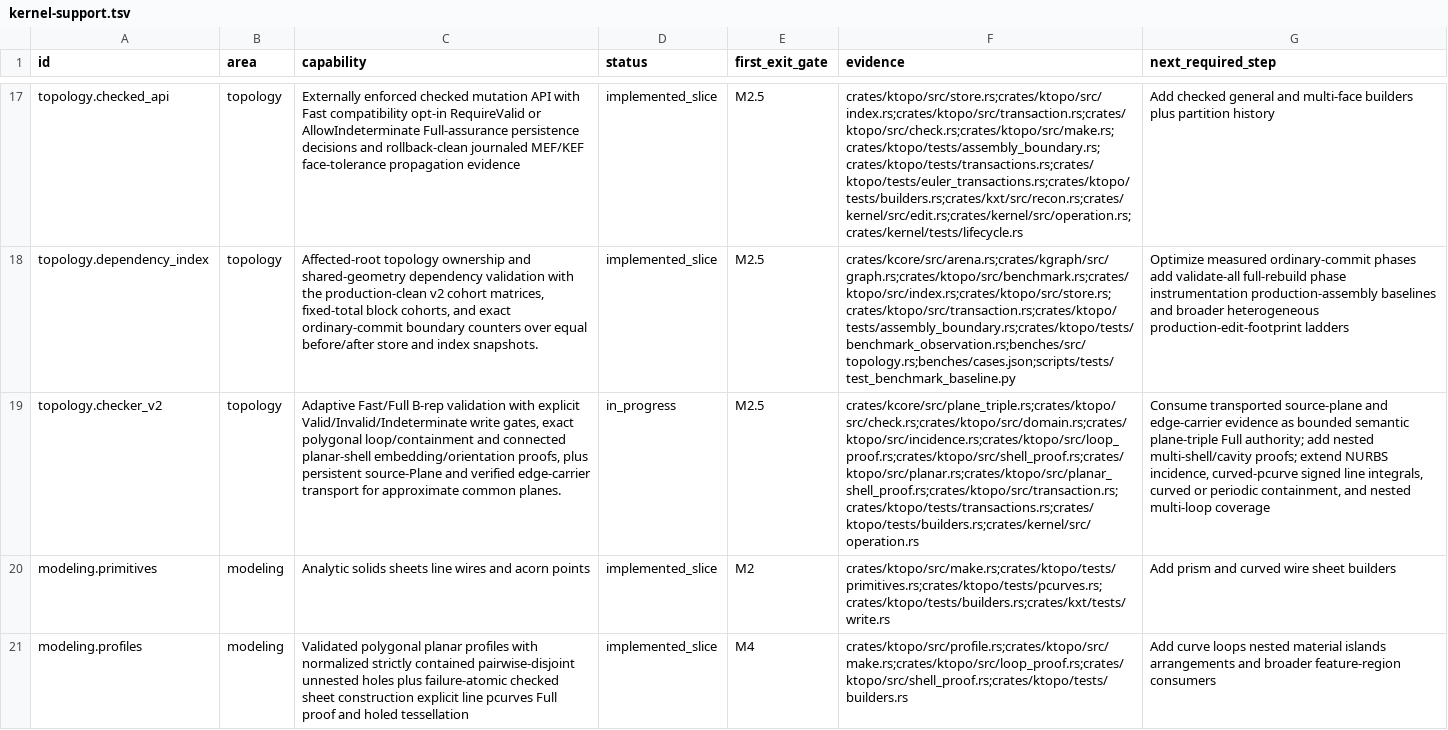
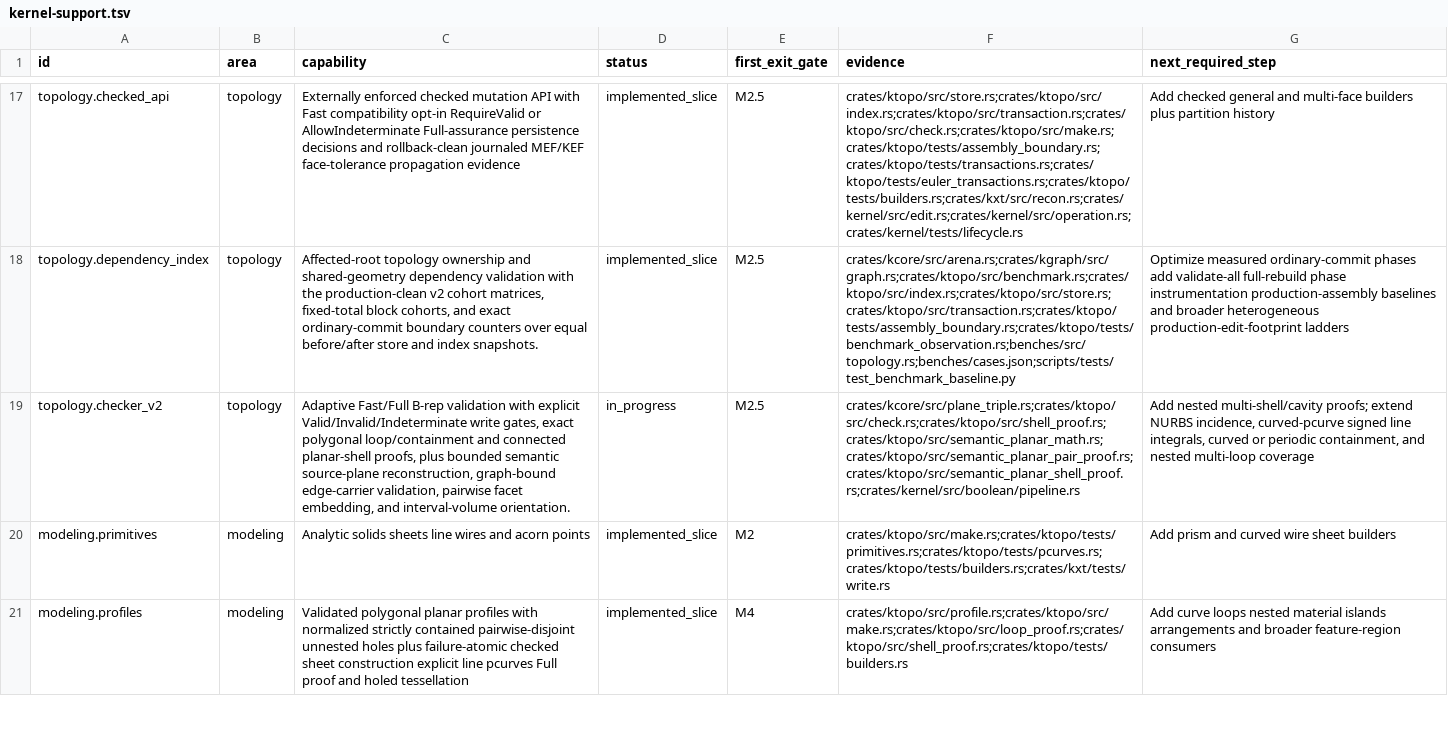
Before and after one commit to josephbajor/geocore, a TSV file: docs/kernel-support.tsv, drawn as a sheet; only a part is shown, gaps mark what is left out; the diff covers the shown part only; the diff names each change by its address in the sheet, - before the commit and + after, or states it on an @@ line.

Commit message:
Prove connected planar Boolean shells semantically

```diff
--- a/docs/kernel-support.tsv
+++ b/docs/kernel-support.tsv
-C19 (capability): …connected planar-shell embedding/orientation proofs, plus persistent source-Plane and verified edge-carrier transport for approximate common planes.
+C19 (capability): …connected planar-shell proofs, plus bounded semantic source-plane reconstruction, graph-bound edge-carrier validation, pairwise facet embedding, and interval-volume orientation.
-F19 (evidence): crates/kcore/src/plane_triple.rs;crates/ktopo/src/check.rs;crates/ktopo/src/domain.rs;crates/ktopo/src/incidence.rs;crates/ktopo/src/loop_proof.rs;crates/ktopo/src/shell_proof.rs;crates/ktopo/src/planar.rs;crates/ktopo/src/planar_shell_proof.rs;crates/ktopo/src/transaction.rs;crates/ktopo/tests/transactions.rs;crates/ktopo/tests/builders.rs;crates/kernel/src/operation.rs
+F19 (evidence): crates/kcore/src/plane_triple.rs;crates/ktopo/src/check.rs;crates/ktopo/src/shell_proof.rs;crates/ktopo/src/semantic_planar_math.rs;crates/ktopo/src/semantic_planar_pair_proof.rs;crates/ktopo/src/semantic_planar_shell_proof.rs;crates/kernel/src/boolean/pipeline.rs
-G19 (next_required_step): Consume transported source-plane and edge-carrier evidence as bounded semantic plane-triple Full authority; add nested multi-shell/cavity…
+G19 (next_required_step): Add nested multi-shell/cavity…
```
Also changed, not shown: 3 edited cells elsewhere in this file, 9 other files.
